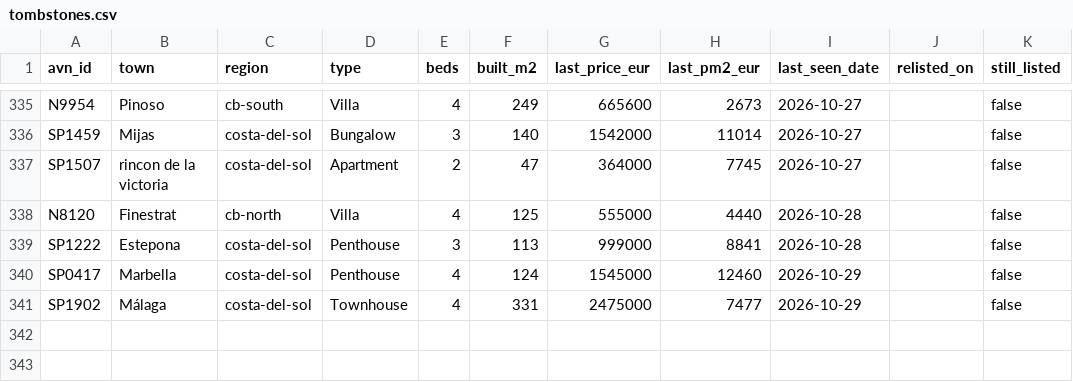
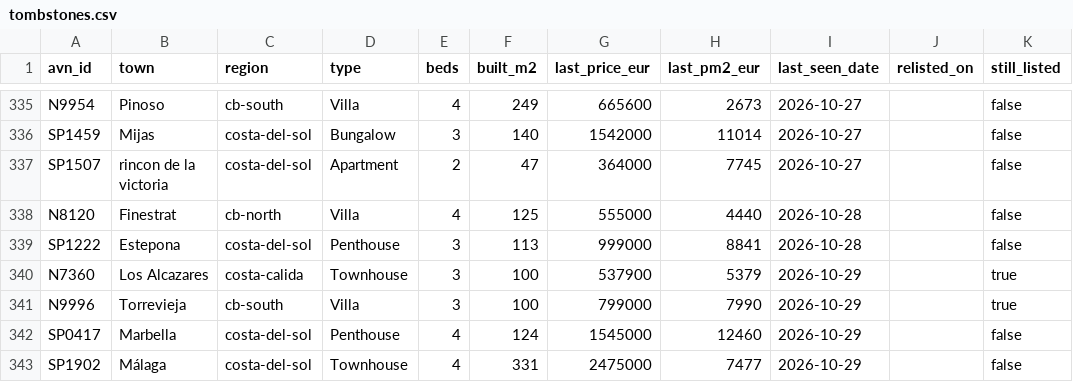
Before and after one commit to HenrikKolstad/avena-terminal, a CSV file: public/open-data/tombstones.csv, drawn as a sheet; only a part is shown, gaps mark what is left out; the diff names each change by its address in the sheet, - before the commit and + after, or states it on an @@ line.

Commit message:
chore(corpus): nightly open-data rebuild [skip ci]

```diff
--- a/public/open-data/tombstones.csv
+++ b/public/open-data/tombstones.csv
+row 340: N7360 | Los Alcazares | costa-calida | Townhouse | 3 | 100 | 537900 | 5379 | 2026-10-29 |  | true
+row 341: N9996 | Torrevieja | cb-south | Villa | 3 | 100 | 799000 | 7990 | 2026-10-29 |  | true
```
Also changed, not shown: public/open-data/movement-ledger.csv, public/open-data/moves.csv, 6 other files.
